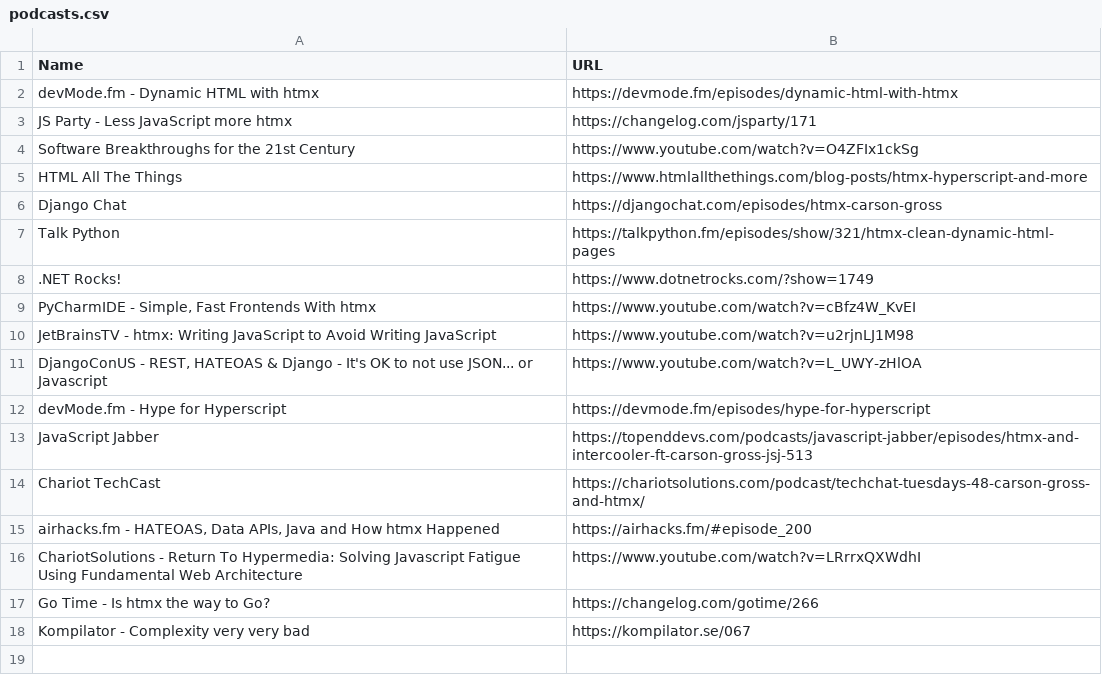
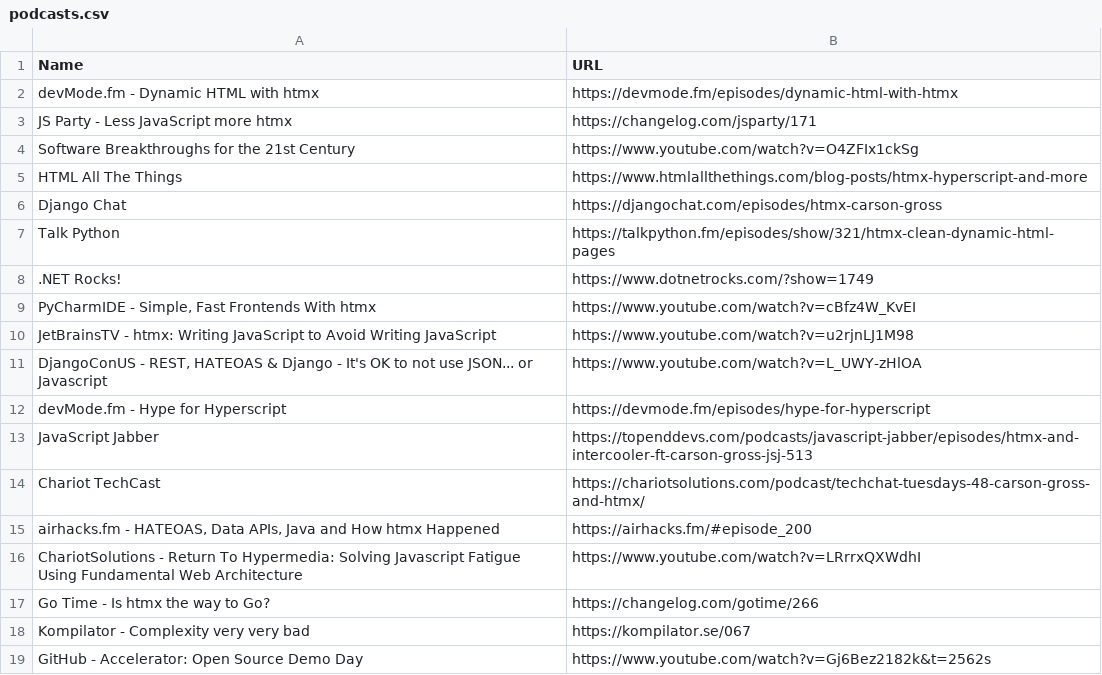
Before and after one commit to bigskysoftware/htmx, a CSV file: www/content/talk/podcasts.csv, drawn as a sheet.

Commit message:
Update podcasts.csv
grug make successful rick roll

```diff
--- a/www/content/talk/podcasts.csv
+++ b/www/content/talk/podcasts.csv
@@ -18 +18,2 @@ Go Time - Is htmx the way to Go?,https://changelog.com/gotime/266
 Kompilator - Complexity very very bad,https://kompilator.se/067
+GitHub - Accelerator: Open Source Demo Day,https://www.youtube.com/watch?v=Gj6Bez2182k&t=2562s
```
